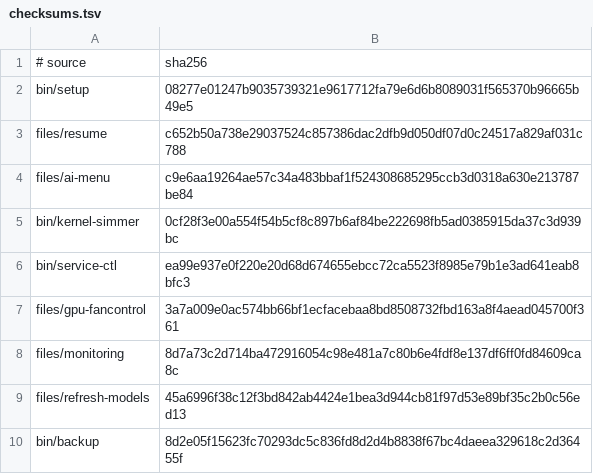
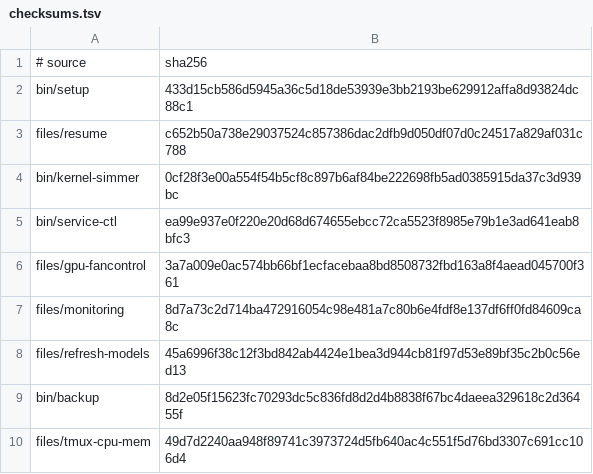
Before and after one commit to LPFchan/setup, a TSV file: checksums.tsv, drawn as a sheet.

```diff
--- a/checksums.tsv
+++ b/checksums.tsv
@@ -1,5 +1,4 @@
 # source	sha256
-bin/setup	08277e01247b9035739321e9617712fa79e6d6b8089031f565370b96665b49e5
+bin/setup	433d15cb586d5945a36c5d18de53939e3bb2193be629912affa8d93824dc88c1
 files/resume	c652b50a738e29037524c857386dac2dfb9d050df07d0c24517a829af031c788
-files/ai-menu	c9e6aa19264ae57c34a483bbaf1f524308685295ccb3d0318a630e213787be84
 bin/kernel-simmer	0cf28f3e00a554f54b5cf8c897b6af84be222698fb5ad0385915da37c3d939bc
@@ -10 +9,2 @@ files/refresh-models	45a6996f38c12f3bd842ab4424e1bea3d944cb81f97d53e89bf35c2b0c5
 bin/backup	8d2e05f15623fc70293dc5c836fd8d2d4b8838f67bc4daeea329618c2d36455f
+files/tmux-cpu-mem	49d7d2240aa948f89741c3973724d5fb640ac4c551f5d76bd3307c691cc106d4
```
Also changed, not shown: manifest.tsv, 6 other files.
